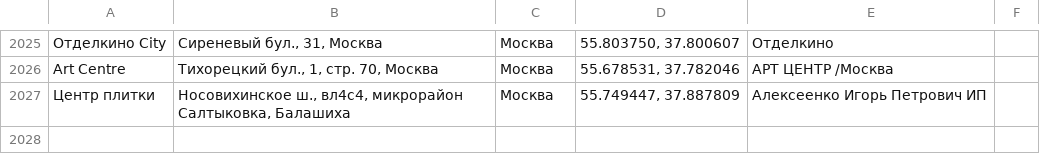
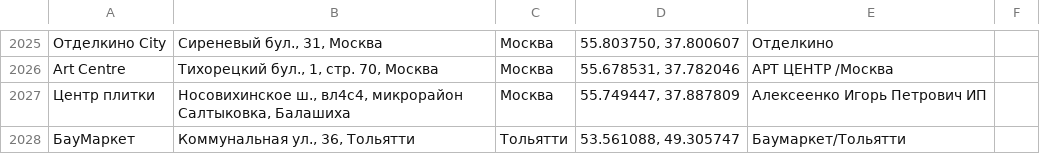
Before and after one commit to Dmitriknow/Points, a CSV file: all_cities_test.csv, drawn as a sheet; only a part is shown, gaps mark what is left out; the diff names each change by its address in the sheet, - before the commit and + after, or states it on an @@ line.

Commit message:
Update all_cities_test.csv

```diff
--- a/all_cities_test.csv
+++ b/all_cities_test.csv
+row 2028: БауМаркет | Коммунальная ул., 36, Тольятти | Тольятти | 53.561088, 49.305747 | Баумаркет/Тольятти
```
